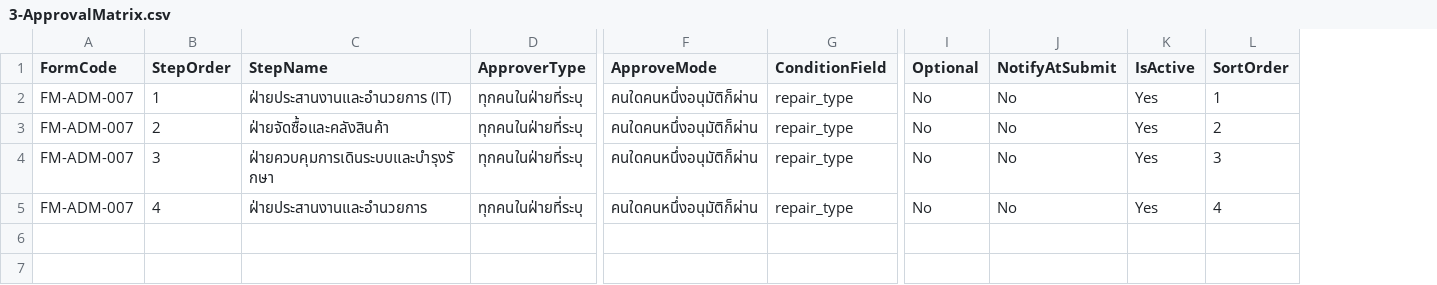
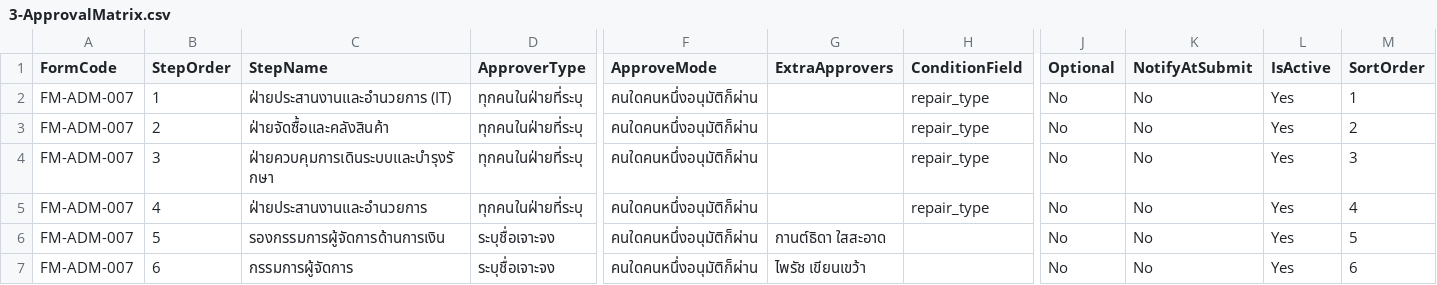
Before and after one commit to PPG2014/prime-power-intranet, a CSV file: docs/forms/FM-ADM-007/3-ApprovalMatrix.csv, drawn as a sheet; only a part is shown, gaps mark what is left out; rows hold the shown columns only; the diff names each change by its address in the sheet, - before the commit and + after, or states it on an @@ line.

```diff
--- a/docs/forms/FM-ADM-007/3-ApprovalMatrix.csv
+++ b/docs/forms/FM-ADM-007/3-ApprovalMatrix.csv
+column G (ExtraApprovers), empty
+row 6: FM-ADM-007 | 5 | รองกรรมการผู้จัดการด้านการเงิน | ระบุชื่อเจาะจง | คนใดคนหนึ่งอนุมัติก็ผ่าน | กานต์ธิดา ใสสะอาด |  | No | No | Yes | 5
+row 7: FM-ADM-007 | 6 | กรรมการผู้จัดการ | ระบุชื่อเจาะจง | คนใดคนหนึ่งอนุมัติก็ผ่าน | ไพรัช เขียนเขว้า |  | No | No | Yes | 6
```
Also changed, not shown: 5 other files.
